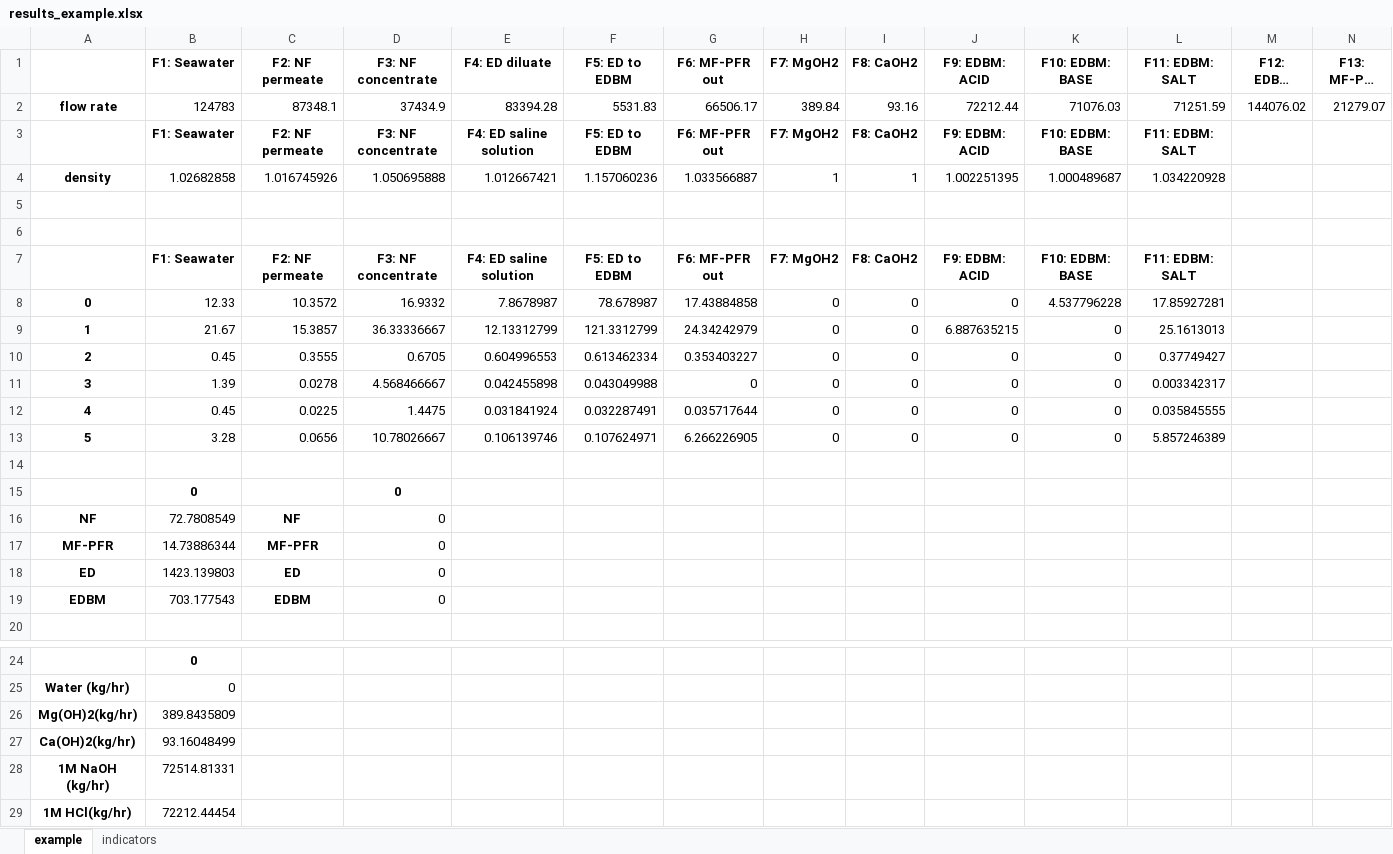
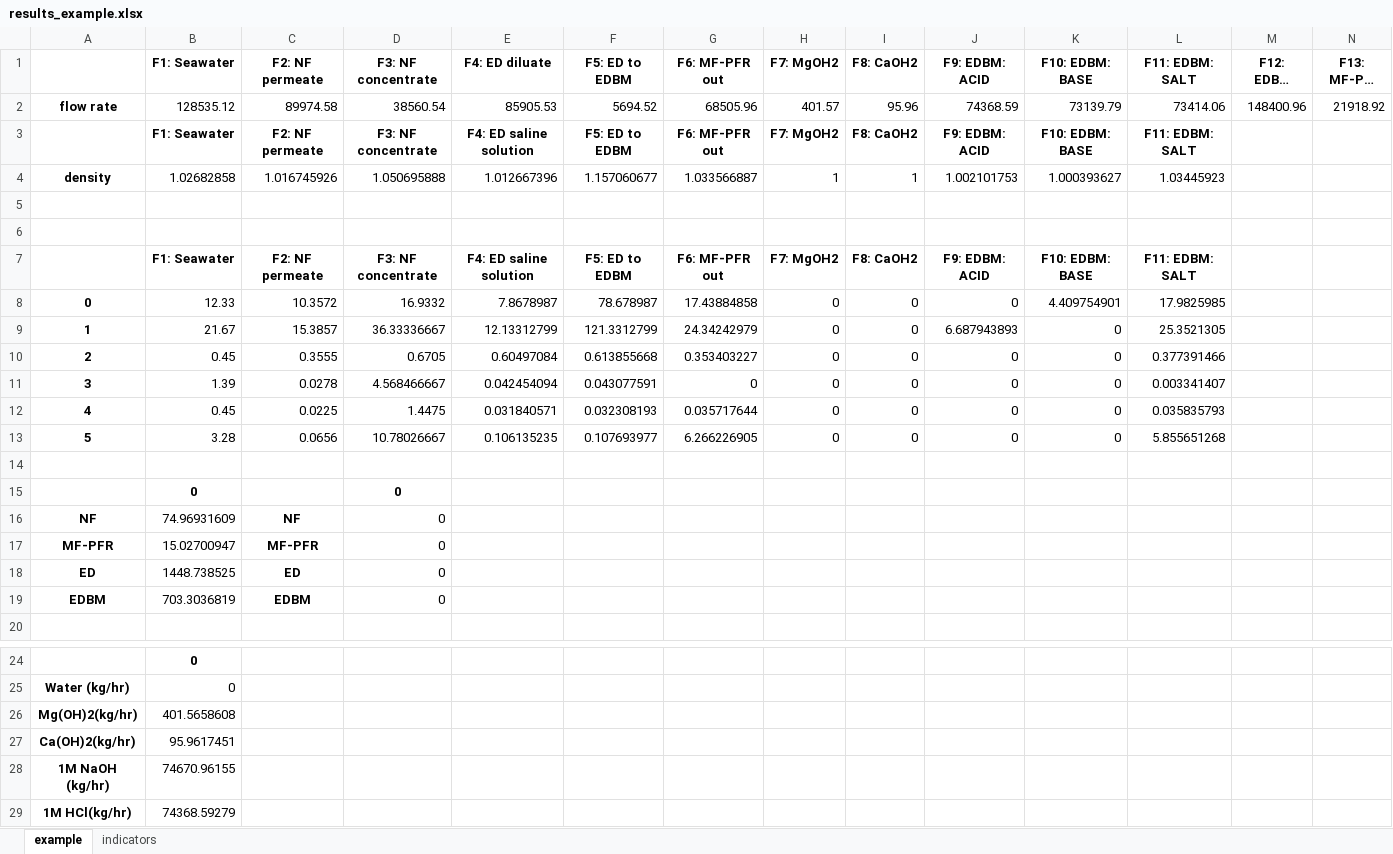
Before and after one commit to rodoulak/desalsim, an Excel workbook: example/results_example.xlsx, sheet example, drawn as a sheet; only a part is shown, gaps mark what is left out; long unchanged cells end in …; values as stored, in another font and other column widths than the file's, no borders; removed rows and columns are numbered as before the commit, all else as after; rows hold the shown columns only; the diff names each change by its address in the sheet, - before the commit and + after, or states it on an @@ line.

Commit message:
delete example run files

```diff
--- a/example/results_example.xlsx (sheet example)
+++ b/example/results_example.xlsx (sheet example)
-row 2: flow rate | 124783 | 87348.1 | 37434.9 | 83394.28 | 5531.83 | 66506.17 | 389.84 | 93.16 | 72212.44 | 71076.03 | 71251.59 | 144076.02 | 21279.07
+row 2: flow rate | 128535.12 | 89974.58 | 38560.54 | 85905.53 | 5694.52 | 68505.96 | 401.57 | 95.96 | 74368.59 | 73139.79 | 73414.06 | 148400.96 | 21918.92
-E4 (F4: ED diluate): 1.012667421
+E4 (F4: ED diluate): 1.012667396
-F4 (F5: ED to EDBM): 1.157060236
+F4 (F5: ED to EDBM): 1.157060677
-J4 (F9: EDBM: ACID): 1.002251395
+J4 (F9: EDBM: ACID): 1.002101753
-K4 (F10: EDBM: BASE): 1.000489687
+K4 (F10: EDBM: BASE): 1.000393627
-L4 (F11: EDBM: SALT): 1.034220928
+L4 (F11: EDBM: SALT): 1.03445923
-K8 (F10: EDBM: BASE): 4.537796228
+K8 (F10: EDBM: BASE): 4.409754901
-L8 (F11: EDBM: SALT): 17.85927281
+L8 (F11: EDBM: SALT): 17.9825985
-J9 (F9: EDBM: ACID): 6.887635215
+J9 (F9: EDBM: ACID): 6.687943893
-L9 (F11: EDBM: SALT): 25.1613013
+L9 (F11: EDBM: SALT): 25.3521305
-E10 (F4: ED diluate): 0.604996553
+E10 (F4: ED diluate): 0.60497084
-F10 (F5: ED to EDBM): 0.613462334
+F10 (F5: ED to EDBM): 0.613855668
-L10 (F11: EDBM: SALT): 0.37749427
+L10 (F11: EDBM: SALT): 0.377391466
-E11 (F4: ED diluate): 0.042455898
+E11 (F4: ED diluate): 0.042454094
-F11 (F5: ED to EDBM): 0.043049988
+F11 (F5: ED to EDBM): 0.043077591
-L11 (F11: EDBM: SALT): 0.003342317
+L11 (F11: EDBM: SALT): 0.003341407
-E12 (F4: ED diluate): 0.031841924
+E12 (F4: ED diluate): 0.031840571
-F12 (F5: ED to EDBM): 0.032287491
+F12 (F5: ED to EDBM): 0.032308193
-L12 (F11: EDBM: SALT): 0.035845555
+L12 (F11: EDBM: SALT): 0.035835793
-E13 (F4: ED diluate): 0.106139746
+E13 (F4: ED diluate): 0.106135235
-F13 (F5: ED to EDBM): 0.107624971
+F13 (F5: ED to EDBM): 0.107693977
-L13 (F11: EDBM: SALT): 5.857246389
+L13 (F11: EDBM: SALT): 5.855651268
-B16 (F1: Seawater): 72.7808549
+B16 (F1: Seawater): 74.96931609
-B17 (F1: Seawater): 14.73886344
+B17 (F1: Seawater): 15.02700947
-B18 (F1: Seawater): 1423.139803
+B18 (F1: Seawater): 1448.738525
-B19 (F1: Seawater): 703.177543
+B19 (F1: Seawater): 703.3036819
-B26 (F1: Seawater): 389.8435809
+B26 (F1: Seawater): 401.5658608
-B27 (F1: Seawater): 93.16048499
+B27 (F1: Seawater): 95.9617451
-B28 (F1: Seawater): 72514.81331
+B28 (F1: Seawater): 74670.96155
-B29 (F1: Seawater): 72212.44454
+B29 (F1: Seawater): 74368.59279
```
Also changed, not shown: sheet indicators, 10 other files.
